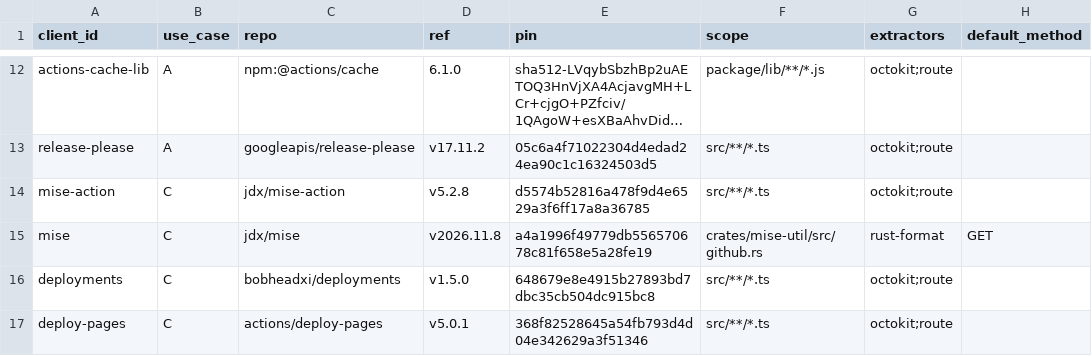
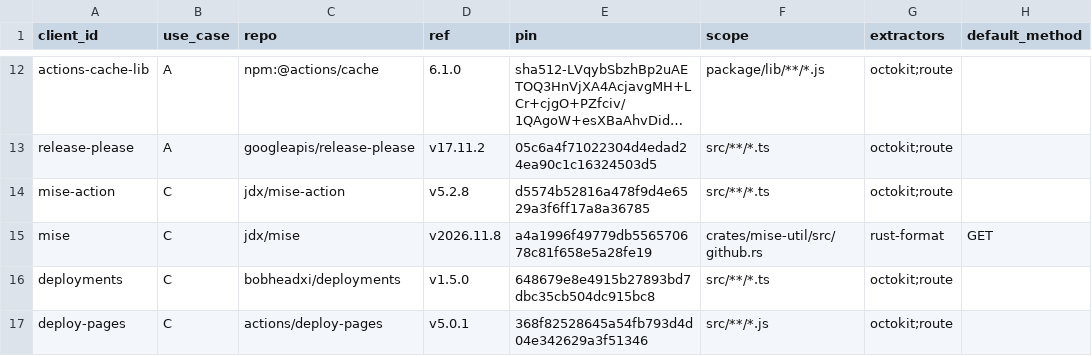
Before and after one commit to risticveljko-vv/github-api-audit, a CSV file: clients.csv, drawn as a sheet; only a part is shown, gaps mark what is left out; long unchanged cells end in …; the diff names each change by its address in the sheet, - before the commit and + after, or states it on an @@ line.

```diff
--- a/clients.csv
+++ b/clients.csv
-F17 (scope): src/**/*.ts
+F17 (scope): src/**/*.js
```
